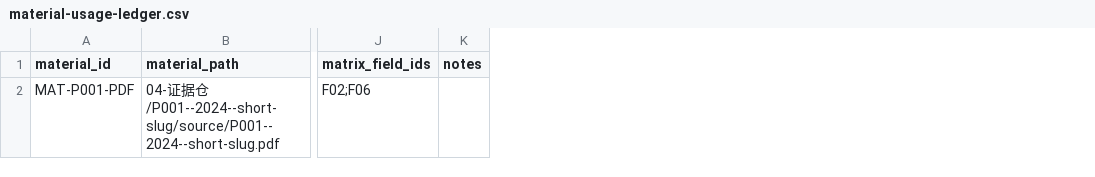
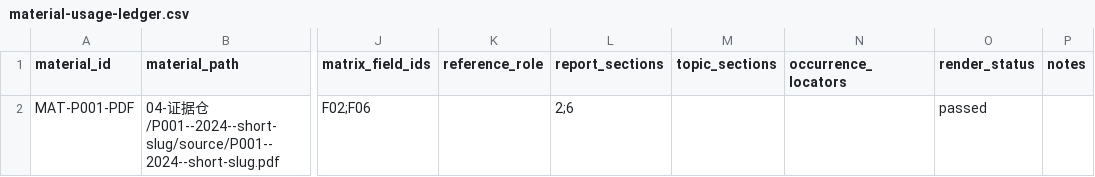
Before and after one commit to WhyDoNotRestart/paper-record, a CSV file: templates/material-usage-ledger.csv, drawn as a sheet; only a part is shown, gaps mark what is left out; the diff names each change by its address in the sheet, - before the commit and + after, or states it on an @@ line.

Commit message:
feat: close material evidence traceability

```diff
--- a/templates/material-usage-ledger.csv
+++ b/templates/material-usage-ledger.csv
+column K (reference_role), empty
+column L (report_sections), row 2: 2;6
+column M (topic_sections), empty
+column N (occurrence_locators), empty
+column O (render_status), row 2: passed
```
Also changed, not shown: 11 other files.
